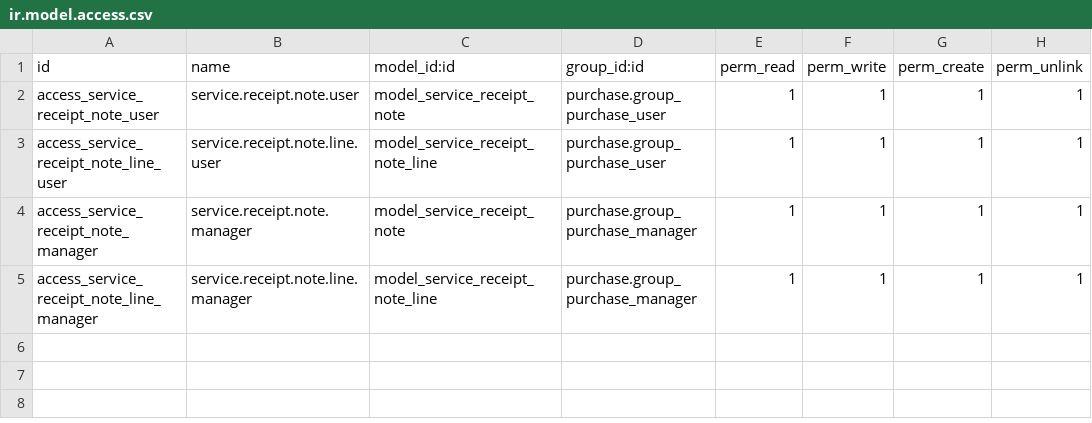
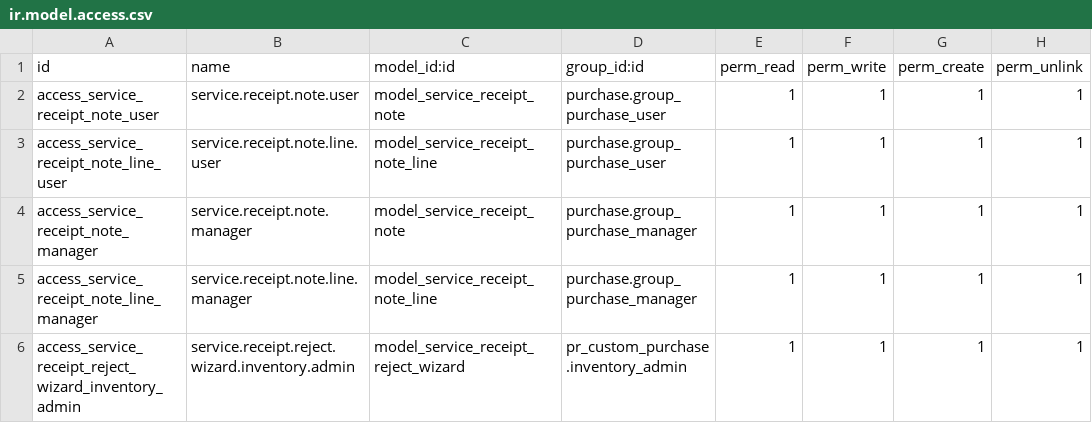
Before and after one commit to Mudassir006/Petroraq_V17, a CSV file: service_receipt_note/security/ir.model.access.csv, drawn as a sheet; the diff names each change by its address in the sheet, - before the commit and + after, or states it on an @@ line.

Commit message:
Add inventory admin approval/rejection for receipts and SRN

```diff
--- a/service_receipt_note/security/ir.model.access.csv
+++ b/service_receipt_note/security/ir.model.access.csv
+row 6: access_service_receipt_reject_wizard_inventory_admin | service.receipt.reject.wizard.inventory.admin | model_service_receipt_reject_wizard | pr_custom_purchase.inventory_admin | 1 | 1 | 1 | 1
```
Also changed, not shown: pr_custom_purchase/security/ir.model.access.csv, 7 other files.
